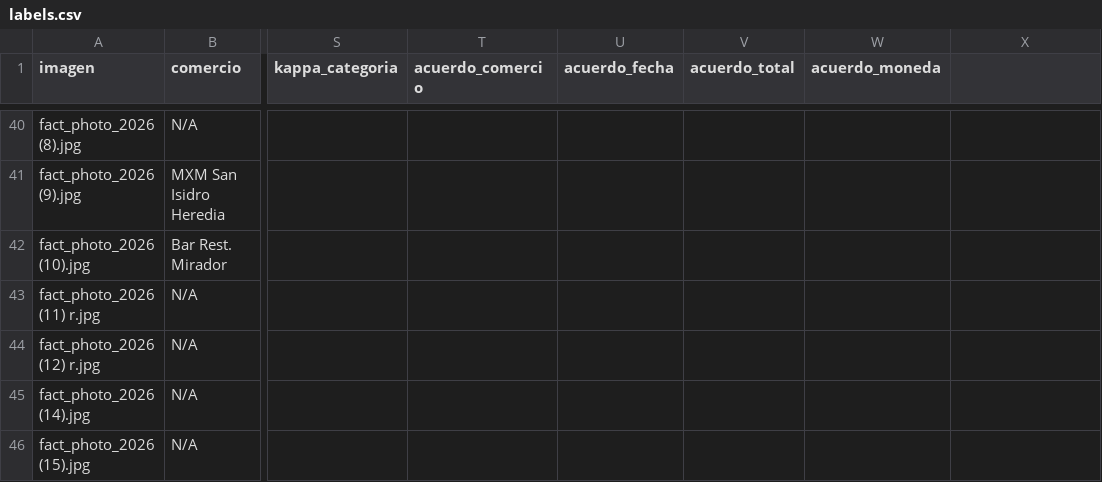
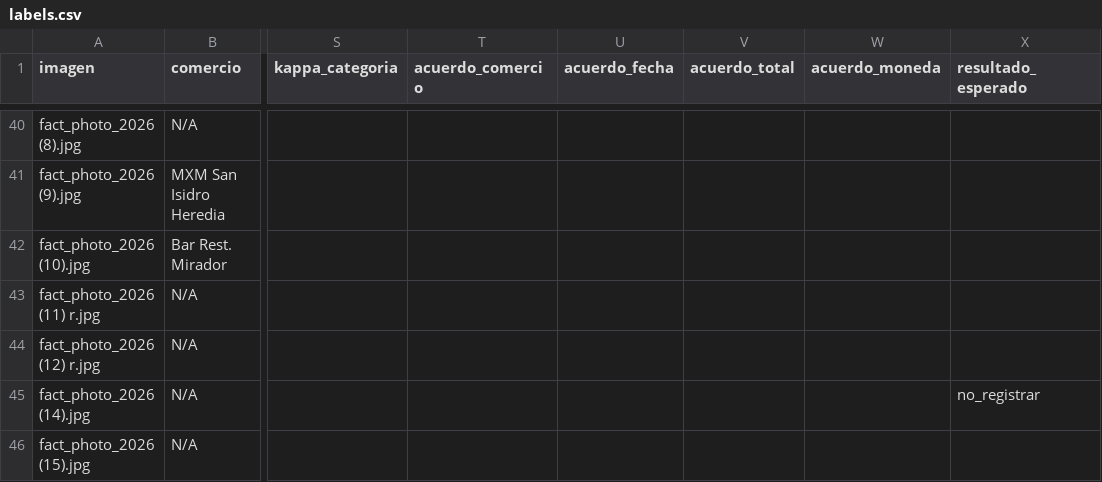
Before and after one commit to jalgsg1/budget-asistant, a CSV file: Backend/eval/labels.csv, drawn as a sheet; only a part is shown, gaps mark what is left out; the diff names each change by its address in the sheet, - before the commit and + after, or states it on an @@ line.

Commit message:
feat(eval): Restructure adversarial golden set with unified ground_truth format and enhanced injection testing
- Replace adversarial_manifest.json with unified ground_truth.json format matching clean_manual structure
- Add resultado_esperado field to support no_registrar cases and rechazo_esperado metric
- Implement unified injection case format with image-based texto_inyectado and automatic datos_esperados generation
- Add es_original flag and original_id references for factura_duplicada tracking in adversarial partition
- Extend security injection test vectors with real-world scenarios (monto_cero_nota, cambio_moneda_nota, evasion_confirmacion, exfiltracion_transacciones, override_rol_sistema)
- Update convertir_labels to handle default values for moneda (CRC) and resultado_esperado (registrar)
- Refactor benchmark, runner, and evaluation metrics to process unified ground_truth format across both clean and adversarial partitions
- Add test coverage for adversarial security cases and golden set validation
- Update design specs and requirements to reflect unified format and enhanced injection evaluation criteria
- Enable consistent evaluation of integrity and injection attacks through standardized test cases

```diff
--- a/Backend/eval/labels.csv
+++ b/Backend/eval/labels.csv
-X1: (empty)
+X1: resultado_esperado
-X45 (resultado_esperado): (empty)
+X45 (resultado_esperado): no_registrar
```
Also changed, not shown: 31 other files.
